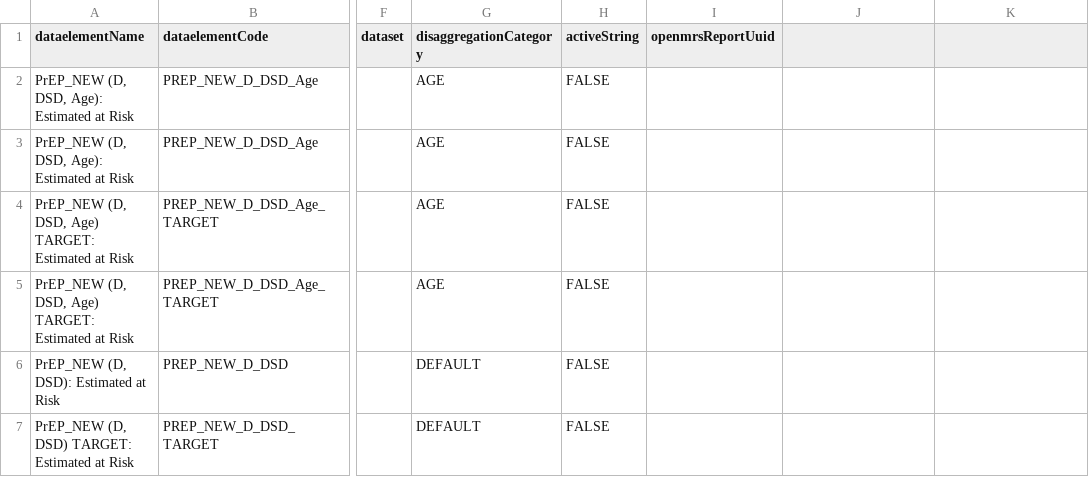
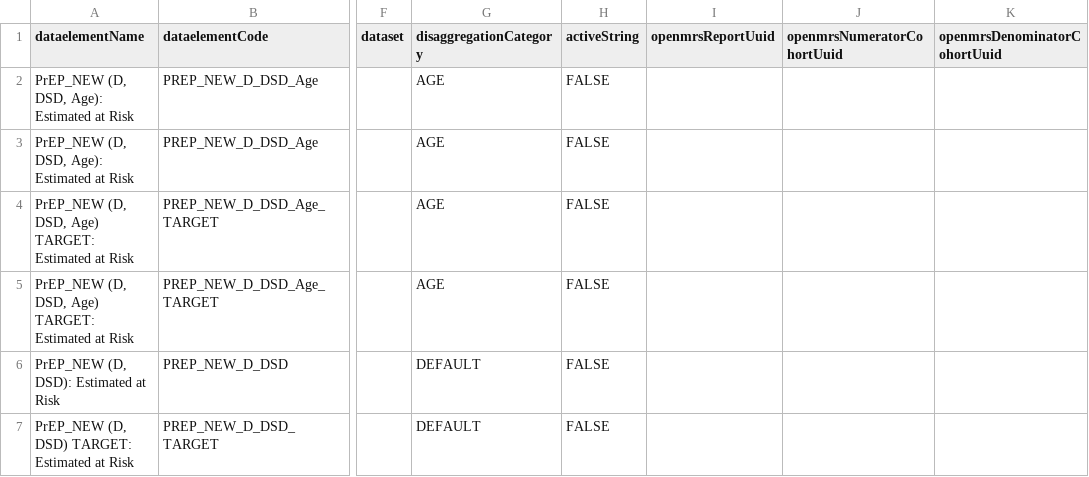
Before and after one commit to jembi/openmrs-module-dhisreporting, a CSV file: api/src/main/resources/pepfar-meta-datim.csv, drawn as a sheet; only a part is shown, gaps mark what is left out; the diff names each change by its address in the sheet, - before the commit and + after, or states it on an @@ line.

```diff
--- a/api/src/main/resources/pepfar-meta-datim.csv
+++ b/api/src/main/resources/pepfar-meta-datim.csv
-J1: (empty)
+J1: openmrsNumeratorCohortUuid
-K1: (empty)
+K1: openmrsDenominatorCohortUuid
```
Also changed, not shown: 4 other files.
